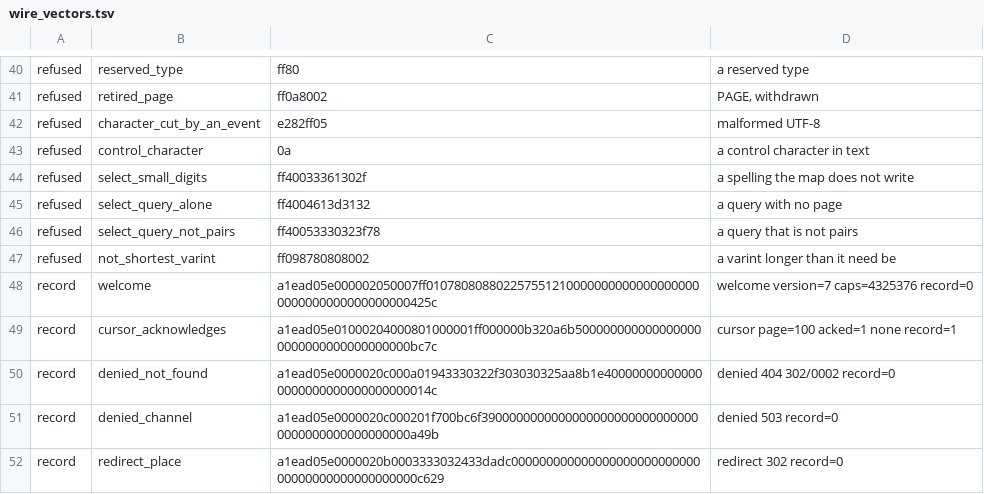
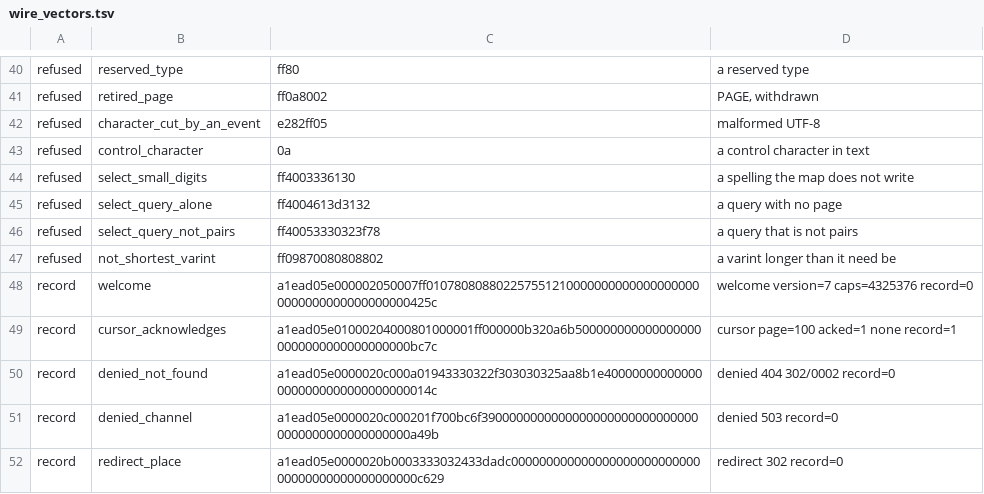
Before and after one commit to neoteletext/neoteletext-engine, a TSV file: crates/neoteletext-web/src/wire_vectors.tsv, drawn as a sheet; only a part is shown, gaps mark what is left out.

Commit message:
Make two refused vectors say what they are named
`select_small_digits` carried a byte past its length, and `not_shortest_varint`
was a long varint rather than a padded one. Both were refused, for other
reasons than their names gave.

Relates: DEC-1759

```diff
--- a/crates/neoteletext-web/src/wire_vectors.tsv
+++ b/crates/neoteletext-web/src/wire_vectors.tsv
@@ -43,6 +43,6 @@ refused	character_cut_by_an_event	e282ff05	malformed UTF-8
 refused	control_character	0a	a control character in text
-refused	select_small_digits	ff40033361302f	a spelling the map does not write
+refused	select_small_digits	ff4003336130	a spelling the map does not write
 refused	select_query_alone	ff4004613d3132	a query with no page
 refused	select_query_not_pairs	ff40053330323f78	a query that is not pairs
-refused	not_shortest_varint	ff098780808002	a varint longer than it need be
+refused	not_shortest_varint	ff09870080808802	a varint longer than it need be
 record	welcome	a1ead05e000002050007ff0107808088022575512100000000000000000000000000000000000000425c	welcome version=7 caps=4325376 record=0
```
